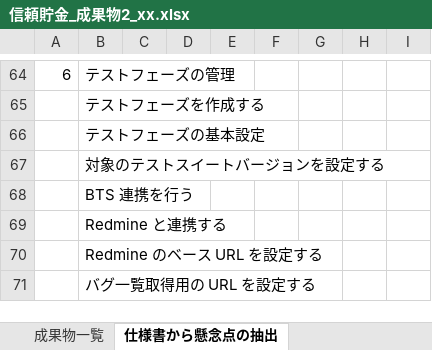
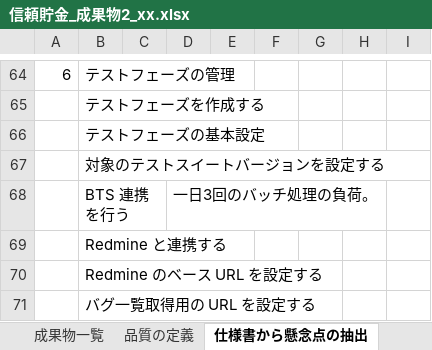
Before and after one commit to masatsuguhirata/tescon2020open, an Excel workbook: 成果物/信頼貯金_成果物2_xx.xlsx, sheet 仕様書から懸念点の抽出, drawn as a sheet; only a part is shown, gaps mark what is left out; values as stored, in another font and other column widths than the file's, no borders; charts and pictures not drawn; the diff names each change by its address in the sheet, - before the commit and + after, or states it on an @@ line.

```diff
--- a/成果物/信頼貯金_成果物2_xx.xlsx (sheet 仕様書から懸念点の抽出)
+++ b/成果物/信頼貯金_成果物2_xx.xlsx (sheet 仕様書から懸念点の抽出)
+sheet tab: 品質の定義
-D68: (empty)
+D68: 一日3回のバッチ処理の負荷。
```
Also changed, not shown: other sheet tabs, 14 other files.
